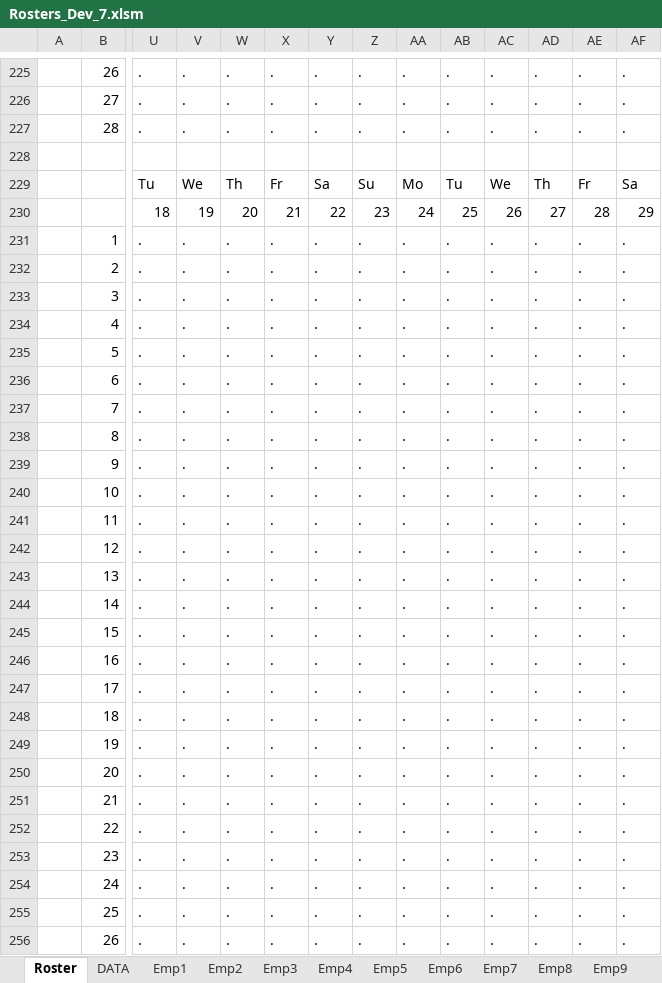
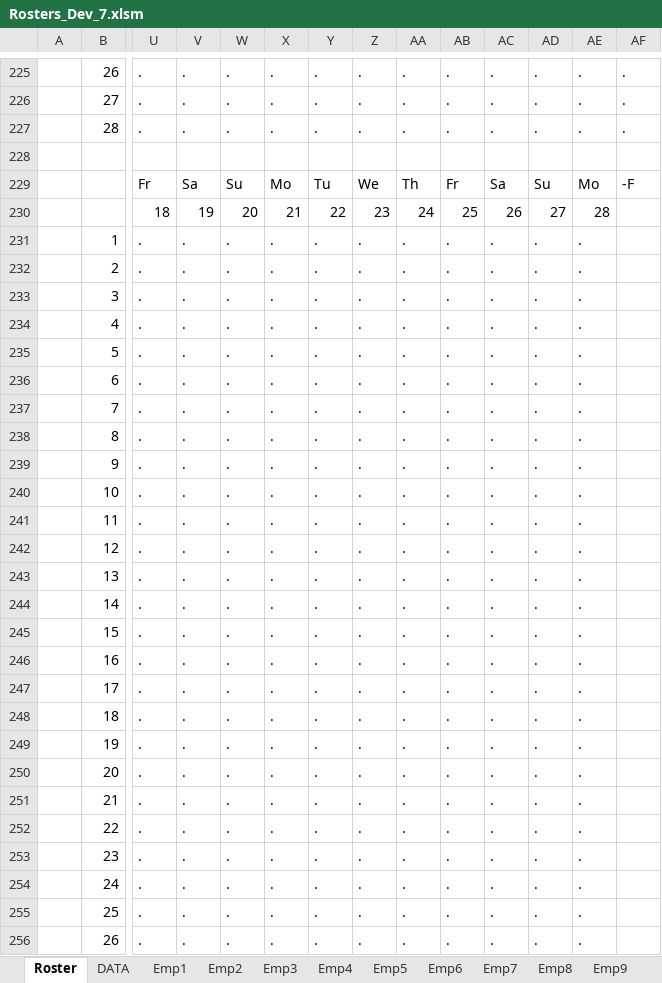
Before and after one commit to Blackpotch/Rosters17Dev, an Excel workbook: Rosters_Dev_7.xlsm, sheet Roster, drawn as a sheet; only a part is shown, gaps mark what is left out; values as stored, in another font and other column widths than the file's, no cell formats; charts and pictures and conditional formats not drawn; removed rows and columns are numbered as before the commit, all else as after; rows hold the shown columns only; the diff covers the shown part only; the diff names each change by its address in the sheet, - before the commit and + after, or states it on an @@ line.

```diff
--- a/Rosters_Dev_7.xlsm (sheet Roster)
+++ b/Rosters_Dev_7.xlsm (sheet Roster)
-row 229:  |  | Tu | We | Th | Fr | Sa | Su | Mo | Tu | We | Th | Fr | Sa
+row 229:  |  | Fr | Sa | Su | Mo | Tu | We | Th | Fr | Sa | Su | Mo | -F
-AF230: 29
+AF230: (empty)
-AF231:AF256: .
+AF231:AF256: (empty)
```
Also changed, not shown: 11 added rows, 11 removed rows and 4 edited cells elsewhere in this sheet, sheet Emp12, sheet Emp10, sheet Emp11, sheet Emp7, sheet Emp8, sheet Emp9, 7 more sheets, cell formats, formulas that keep their value, charts or pictures, 2 other files.
